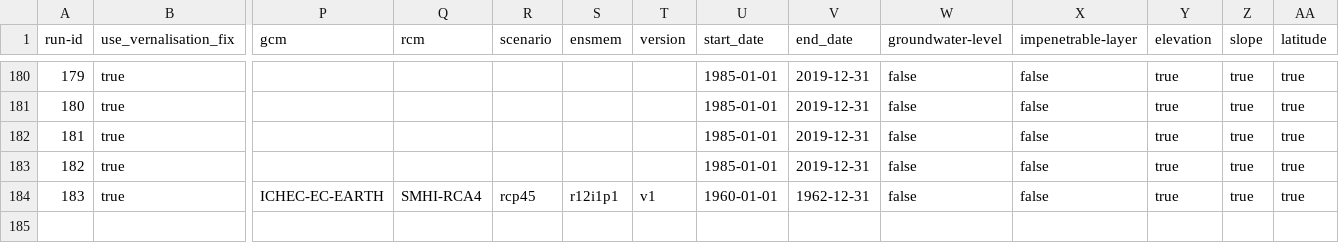
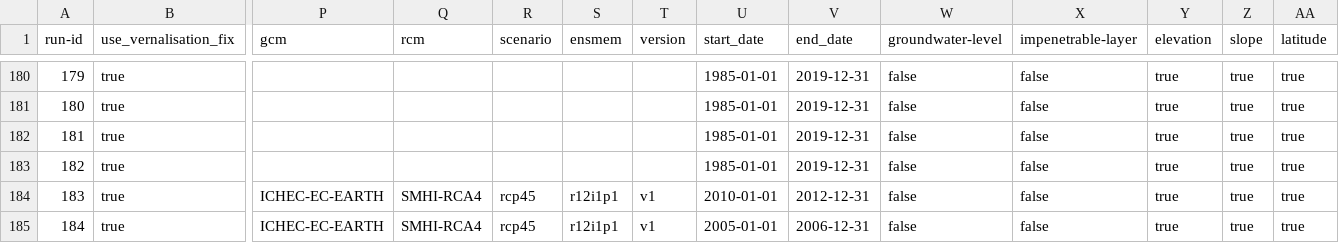
Before and after one commit to zalf-rpm/modoklim, a CSV file: sim_setups_final.csv, drawn as a sheet; only a part is shown, gaps mark what is left out; rows hold the shown columns only; the diff names each change by its address in the sheet, - before the commit and + after, or states it on an @@ line.

```diff
--- a/sim_setups_final.csv
+++ b/sim_setups_final.csv
-U184 (start_date): 1960-01-01
+U184 (start_date): 2010-01-01
-V184 (end_date): 1962-12-31
+V184 (end_date): 2012-12-31
+row 185: 184 | true | ICHEC-EC-EARTH | SMHI-RCA4 | rcp45 | r12i1p1 | v1 | 2005-01-01 | 2006-12-31 | false | false | true | true | true
```
